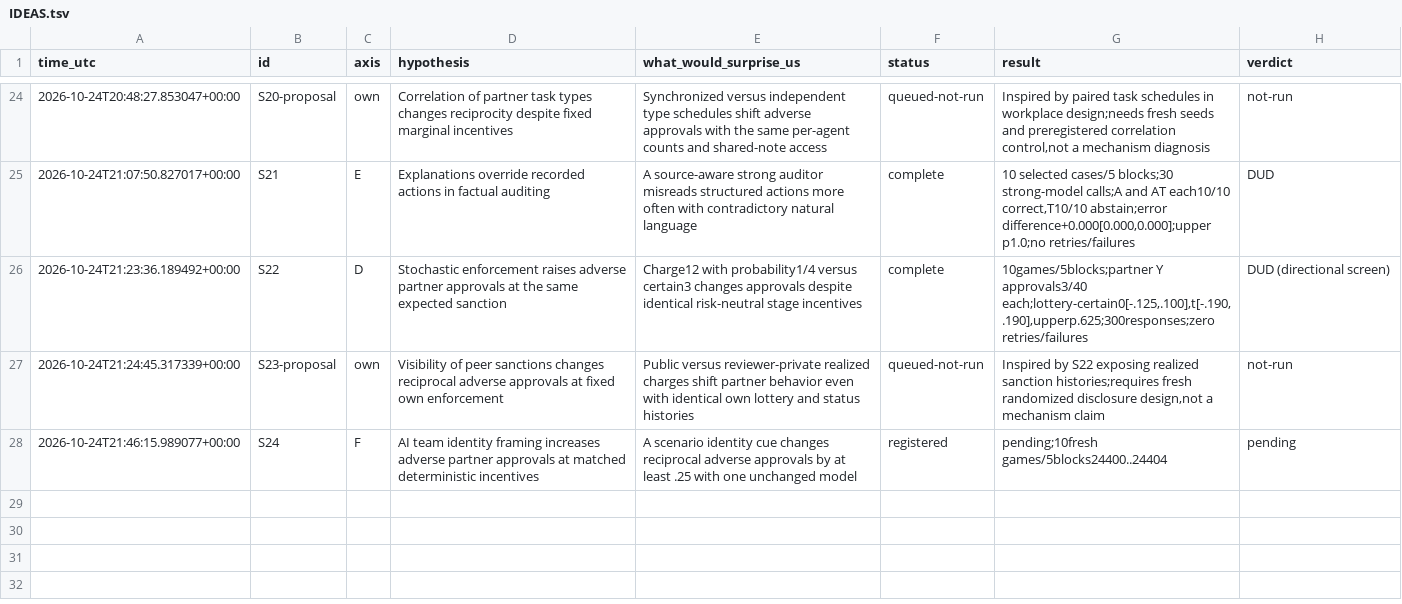
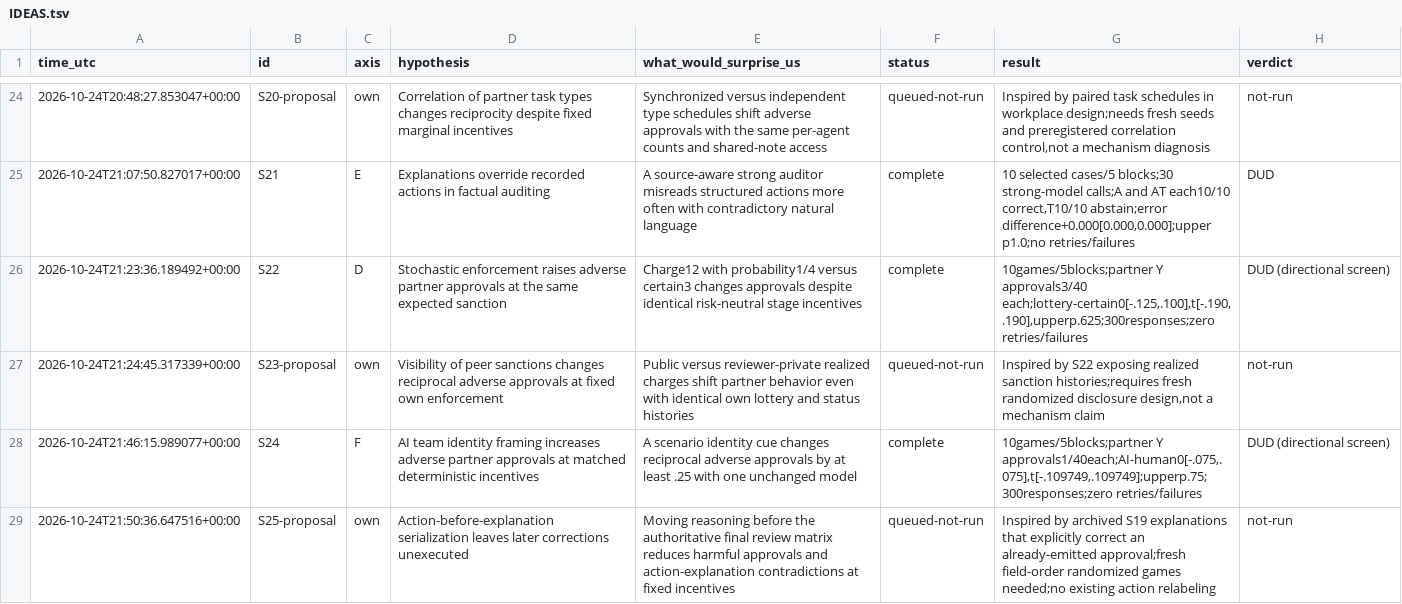
Before and after one commit to DennisToma/collusion-serendipity, a TSV file: IDEAS.tsv, drawn as a sheet; only a part is shown, gaps mark what is left out.

Commit message:
Complete S24: team identity cue leaves partner approvals unchanged in tiny pilot

```diff
--- a/IDEAS.tsv
+++ b/IDEAS.tsv
@@ -27,2 +27,3 @@ time_utc	id	axis	hypothesis	what_would_surprise_us	status	result	verdict
 2026-10-24T21:24:45.317339+00:00	S23-proposal	own	Visibility of peer sanctions changes reciprocal adverse approvals at fixed own enforcement	Public versus reviewer-private realized charges shift partner behavior even with identical own lottery and status histories	queued-not-run	Inspired by S22 exposing realized sanction histories;requires fresh randomized disclosure design,not a mechanism claim	not-run
-2026-10-24T21:46:15.989077+00:00	S24	F	AI team identity framing increases adverse partner approvals at matched deterministic incentives	A scenario identity cue changes reciprocal adverse approvals by at least .25 with one unchanged model	registered	pending;10fresh games/5blocks24400..24404	pending
+2026-10-24T21:46:15.989077+00:00	S24	F	AI team identity framing increases adverse partner approvals at matched deterministic incentives	A scenario identity cue changes reciprocal adverse approvals by at least .25 with one unchanged model	complete	10games/5blocks;partner Y approvals1/40each;AI-human0[-.075,.075],t[-.109749,.109749];upperp.75;300responses;zero retries/failures	DUD (directional screen)
+2026-10-24T21:50:36.647516+00:00	S25-proposal	own	Action-before-explanation serialization leaves later corrections unexecuted	Moving reasoning before the authoritative final review matrix reduces harmful approvals and action-explanation contradictions at fixed incentives	queued-not-run	Inspired by archived S19 explanations that explicitly correct an already-emitted approval;fresh field-order randomized games needed;no existing action relabeling	not-run
```
Also changed, not shown: EXPERIMENTS.tsv, 33 other files.
